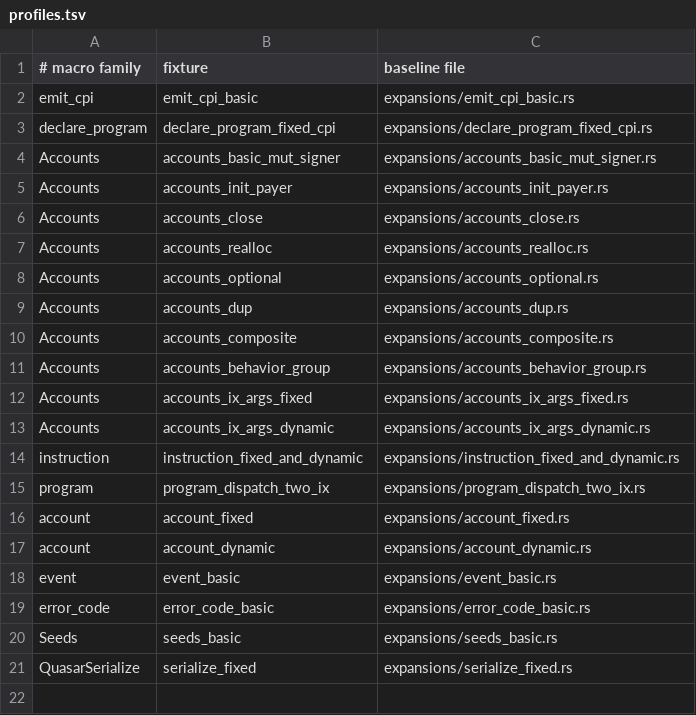
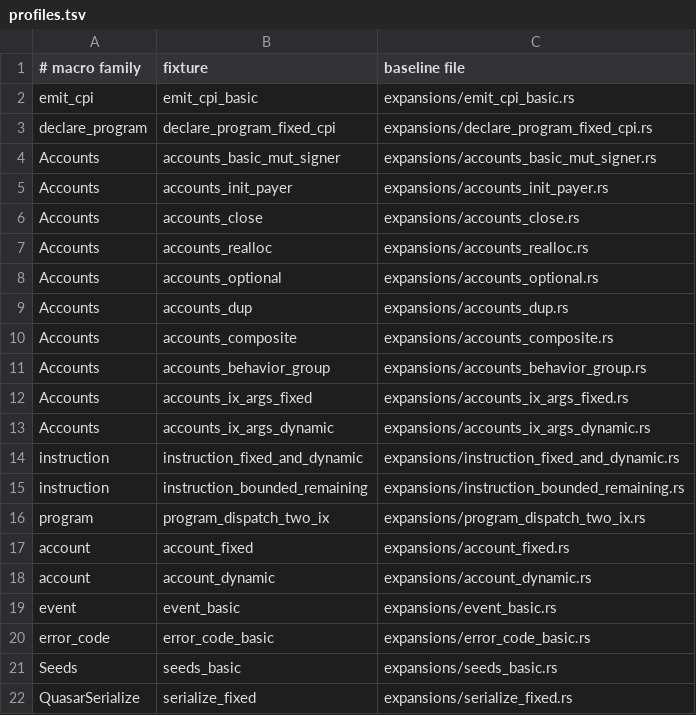
Before and after one commit to blueshift-gg/quasar, a TSV file: compatibility-baselines/v0.1.0/proc-macros/profiles.tsv, drawn as a sheet; the diff names each change by its address in the sheet, - before the commit and + after, or states it on an @@ line.

Commit message:
fix(release): enforce bounded compatibility contracts

```diff
--- a/compatibility-baselines/v0.1.0/proc-macros/profiles.tsv
+++ b/compatibility-baselines/v0.1.0/proc-macros/profiles.tsv
+row 15: instruction | instruction_bounded_remaining | expansions/instruction_bounded_remaining.rs
```
Also changed, not shown: 11 other files.
